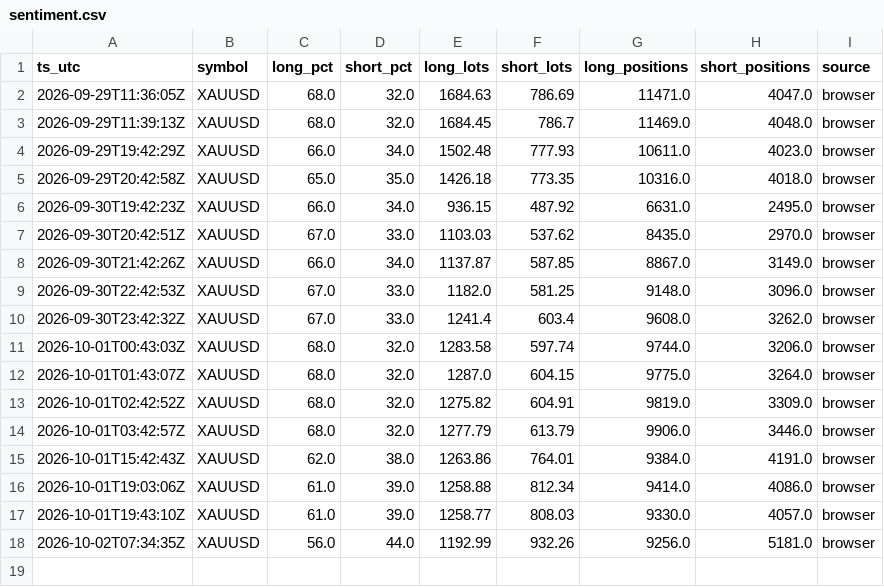
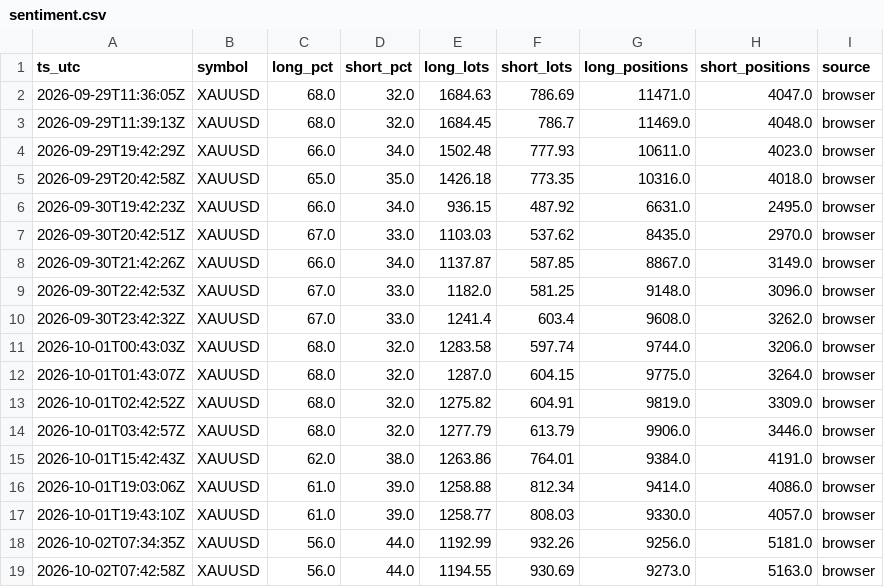
Before and after one commit to dennisegharevba/sentiment-collector, a CSV file: data/sentiment.csv, drawn as a sheet.

Commit message:
sentiment snapshot 02/10/2026  8:43:01.21

```diff
--- a/data/sentiment.csv
+++ b/data/sentiment.csv
@@ -18 +18,2 @@ ts_utc,symbol,long_pct,short_pct,long_lots,short_lots,long_positions,short_posit
 2026-10-02T07:34:35Z,XAUUSD,56.0,44.0,1192.99,932.26,9256.0,5181.0,browser
+2026-10-02T07:42:58Z,XAUUSD,56.0,44.0,1194.55,930.69,9273.0,5163.0,browser
```
